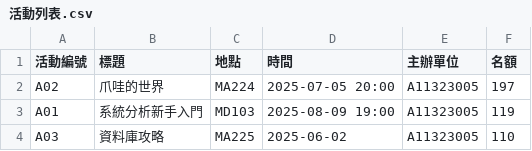
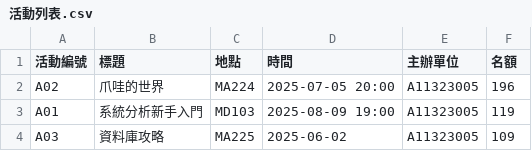
Before and after one commit to yaaadiiiiiiii/Campus-Event-Management-System, a CSV file: src/活動列表.csv, drawn as a sheet.

```diff
--- a/src/活動列表.csv
+++ b/src/活動列表.csv
@@ -1,4 +1,4 @@
 活動編號,標題,地點,時間,主辦單位,名額
-A02,爪哇的世界,MA224,2025-07-05 20:00,A11323005,197
+A02,爪哇的世界,MA224,2025-07-05 20:00,A11323005,196
 A01,系統分析新手入門,MD103,2025-08-09 19:00,A11323005,119
-A03,資料庫攻略,MA225,2025-06-02,A11323005,110
+A03,資料庫攻略,MA225,2025-06-02,A11323005,109
```
Also changed, not shown: 3 other files.
